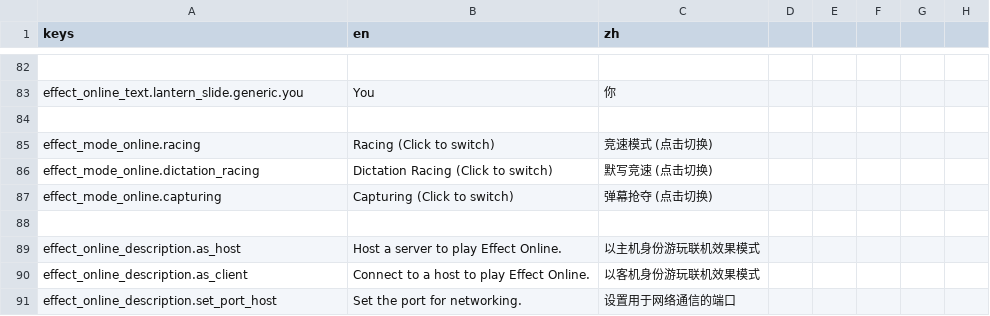
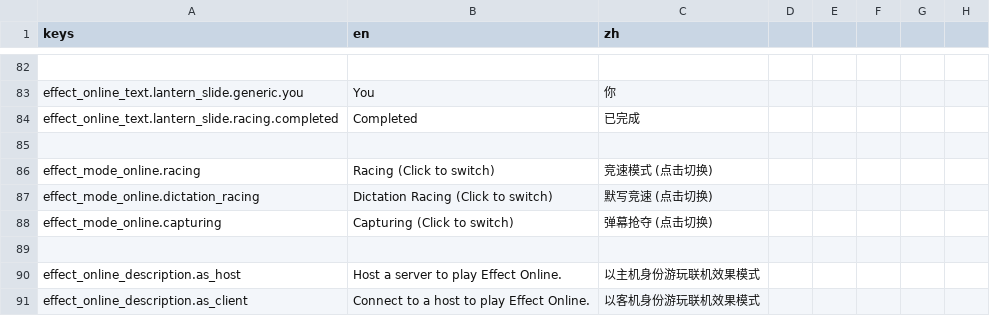
Before and after one commit to bocai-bca/StratagemHero_Effect, a CSV file: resources/translations/default.csv, drawn as a sheet; only a part is shown, gaps mark what is left out; the shorter side is filled out with more unchanged rows; the diff names each change by its address in the sheet, - before the commit and + after, or states it on an @@ line.

```diff
--- a/resources/translations/default.csv
+++ b/resources/translations/default.csv
+row 84: effect_online_text.lantern_slide.racing.completed | Completed | 已完成
```
Also changed, not shown: 9 other files.
